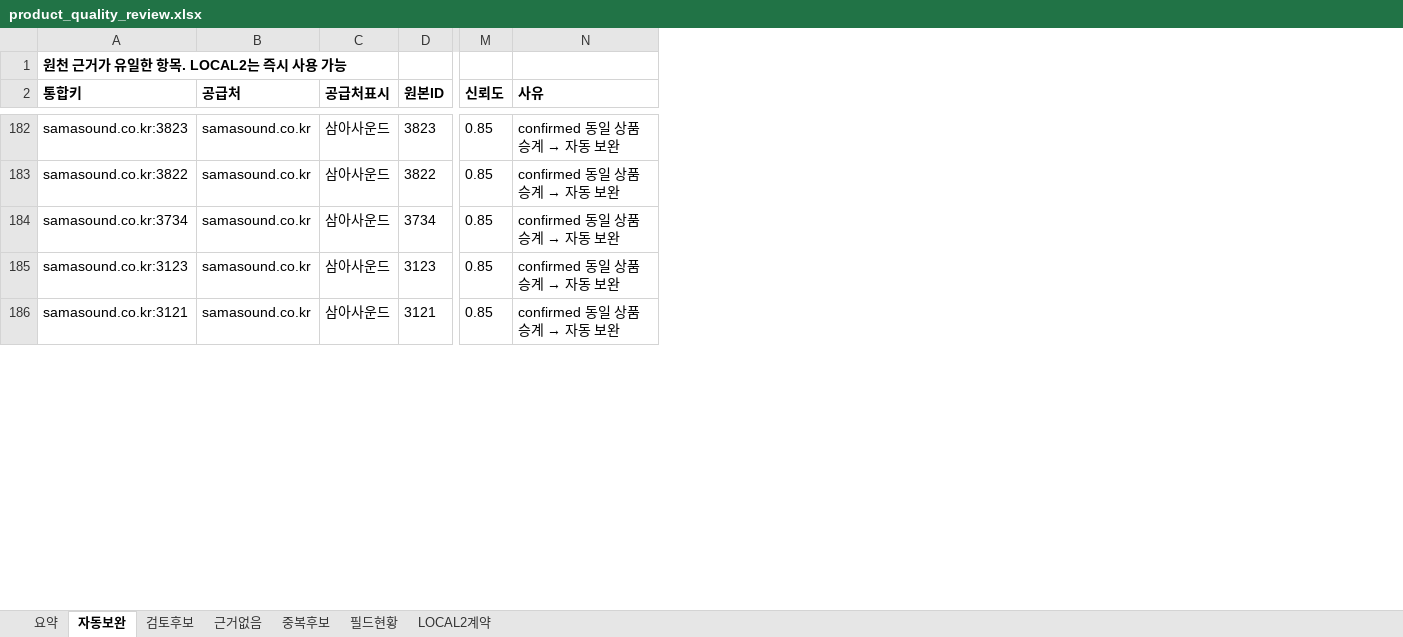
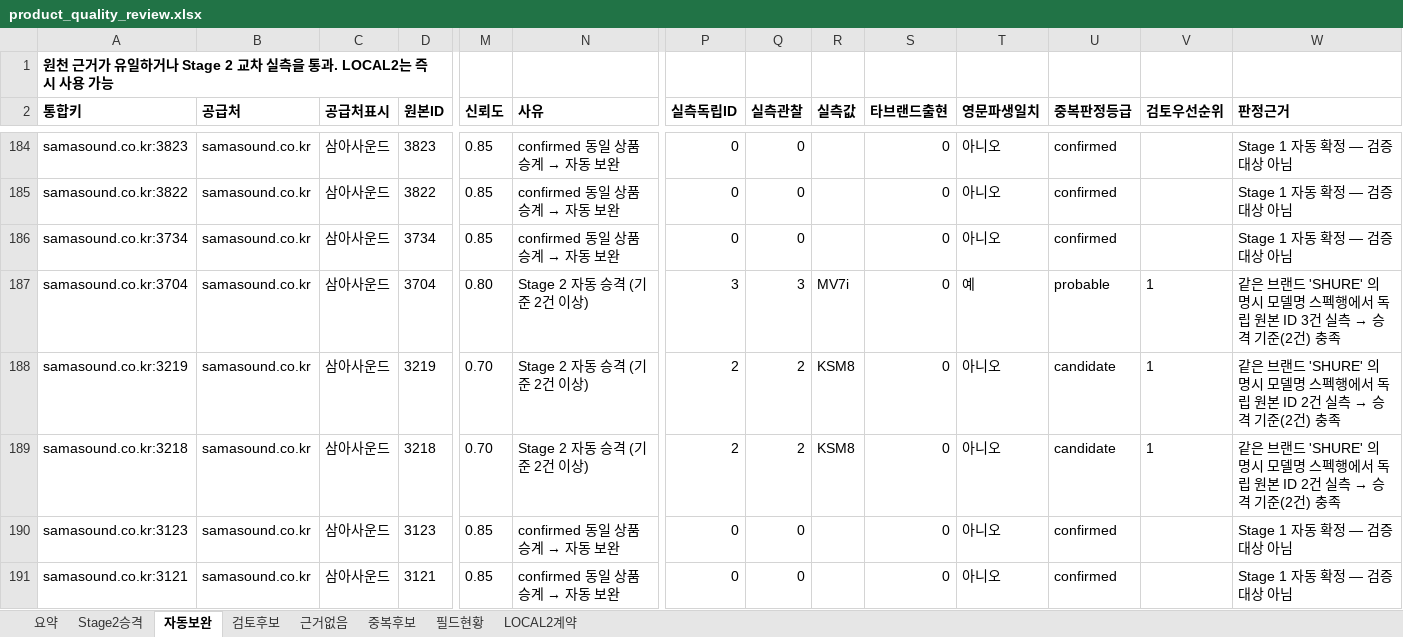
Before and after one commit to skerishKang/kbs261022, an Excel workbook: data/product_quality/product_quality_review.xlsx, sheet 자동보완, drawn as a sheet; only a part is shown, gaps mark what is left out; values as stored, in another font and other column widths than the file's, no borders; rows hold the shown columns only; the diff covers the shown part only; the diff names each change by its address in the sheet, - before the commit and + after, or states it on an @@ line.

Commit message:
data(issue-43): Stage 2 승격 반영 산출물 재생성 (schema 1.1.0)
모델명 40건 승격, 검토후보 2,351→2,311건, 모델명 미확정 2,467→2,427건.
Stage2승격 시트와 우선순위·실측 지표를 담은 product_quality_stage2_verification.csv 를 추가하고
요약 JSON에 Stage 1 스냅샷·변경 이력·승격 근거 40건을 기록했다. 원본 4,575건은 불변.

```diff
--- a/data/product_quality/product_quality_review.xlsx (sheet 자동보완)
+++ b/data/product_quality/product_quality_review.xlsx (sheet 자동보완)
+sheet tab: Stage2승격
+column P (실측독립ID), rows 184-186: all 0; rows 190-191: 0 | 0
+column Q (실측관찰), rows 184-186: all 0; rows 190-191: 0 | 0
+column R (실측값), empty
+column S (타브랜드출현), rows 184-186: all 0; rows 190-191: 0 | 0
+column T (영문파생일치), rows 184-186: all 아니오; rows 190-191: 아니오 | 아니오
+column U (중복판정등급), rows 184-186: all confirmed; rows 190-191: confirmed | confirmed
+column V (검토우선순위), empty
+column W (판정근거), rows 184-186: all Stage 1 자동 확정 — 검증 대상 아님; rows 190-191: Stage 1 자동 확정 — 검증 대상 아님 | Stage 1 자동 확정 — 검증 대상 아님
-A1 (통합키): 원천 근거가 유일한 항목. LOCAL2는 즉시 사용 가능
+A1 (통합키): 원천 근거가 유일하거나 Stage 2 교차 실측을 통과. LOCAL2는 즉시 사용 가능
+row 187: samasound.co.kr:3704 | samasound.co.kr | 삼아사운드 | 3704 | 0.80 | Stage 2 자동 승격 (기준 2건 이상) | 3 | 3 | MV7i | 0 | 예 | probable | 1 | 같은 브랜드 'SHURE' 의 명시 모델명 스펙행에서 독립 원본 ID 3건 실측 → 승격 기준(2건) 충족
+row 188: samasound.co.kr:3219 | samasound.co.kr | 삼아사운드 | 3219 | 0.70 | Stage 2 자동 승격 (기준 2건 이상) | 2 | 2 | KSM8 | 0 | 아니오 | candidate | 1 | 같은 브랜드 'SHURE' 의 명시 모델명 스펙행에서 독립 원본 ID 2건 실측 → 승격 기준(2건) 충족
+row 189: samasound.co.kr:3218 | samasound.co.kr | 삼아사운드 | 3218 | 0.70 | Stage 2 자동 승격 (기준 2건 이상) | 2 | 2 | KSM8 | 0 | 아니오 | candidate | 1 | 같은 브랜드 'SHURE' 의 명시 모델명 스펙행에서 독립 원본 ID 2건 실측 → 승격 기준(2건) 충족
```
Also changed, not shown: 37 added rows elsewhere in this sheet, sheet 검토후보, sheet 요약, sheet 근거없음, sheet 필드현황, sheet LOCAL2계약, 5 other files.
